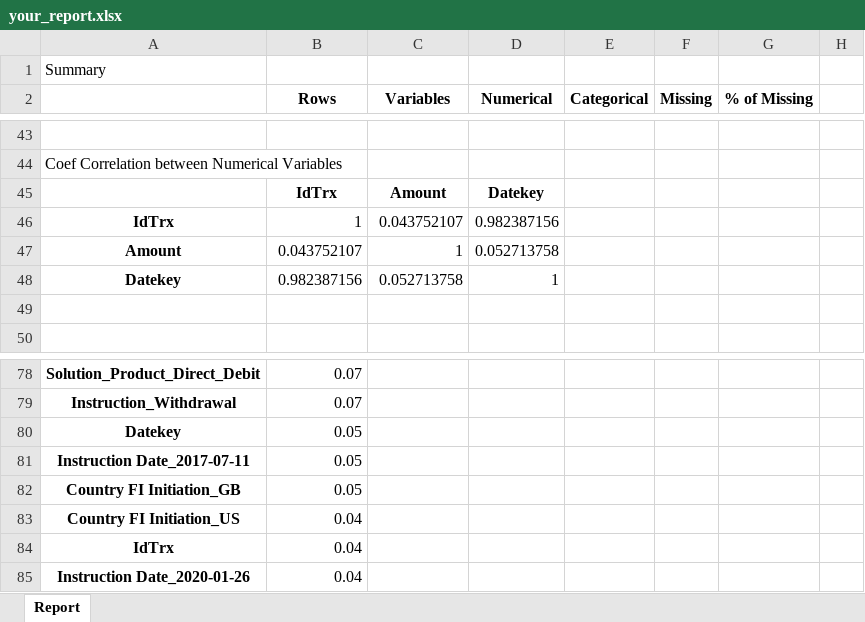
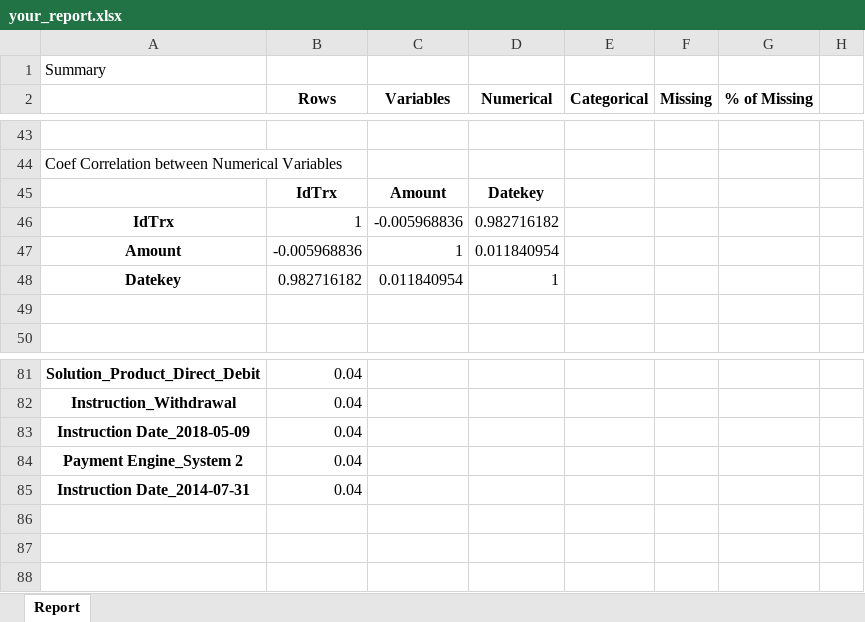
Before and after one commit to mtfaye/xplorer, an Excel workbook: outfile/your_report.xlsx, sheet Report, drawn as a sheet; only a part is shown, gaps mark what is left out; values as stored, in another font and other column widths than the file's, no borders; removed rows and columns are numbered as before the commit, all else as after; rows hold the shown columns only; the diff covers the shown part only; the diff names each change by its address in the sheet, - before the commit and + after, or states it on an @@ line.

```diff
--- a/outfile/your_report.xlsx (sheet Report)
+++ b/outfile/your_report.xlsx (sheet Report)
-C46 (Variables): 0.043752107
+C46 (Variables): -0.005968836
-D46 (Numerical): 0.982387156
+D46 (Numerical): 0.982716182
-B47 (Rows): 0.043752107
+B47 (Rows): -0.005968836
-D47 (Numerical): 0.052713758
+D47 (Numerical): 0.011840954
-B48 (Rows): 0.982387156
+B48 (Rows): 0.982716182
-C48 (Variables): 0.052713758
+C48 (Variables): 0.011840954
-B81:B82 (Rows): 0.07
+B81:B82 (Rows): 0.04
-row 80: Datekey | 0.05
-row 81: Instruction Date_2017-07-11 | 0.05
-row 82: Country FI Initiation_GB | 0.05
+row 83: Instruction Date_2018-05-09 | 0.04
-A84: Country FI Initiation_US
+A84: Payment Engine_System 2
-row 84: IdTrx | 0.04
-A85: Instruction Date_2020-01-26
+A85: Instruction Date_2014-07-31
```
Also changed, not shown: 14 added rows, 11 removed rows and 9 edited cells elsewhere in this sheet, 37 other files.
